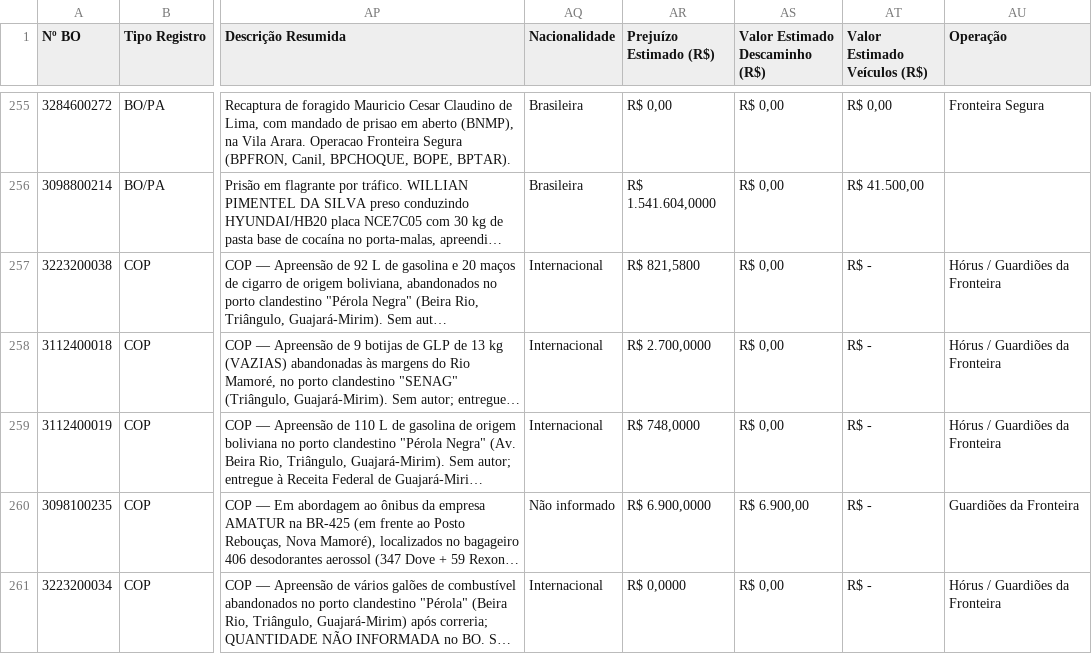
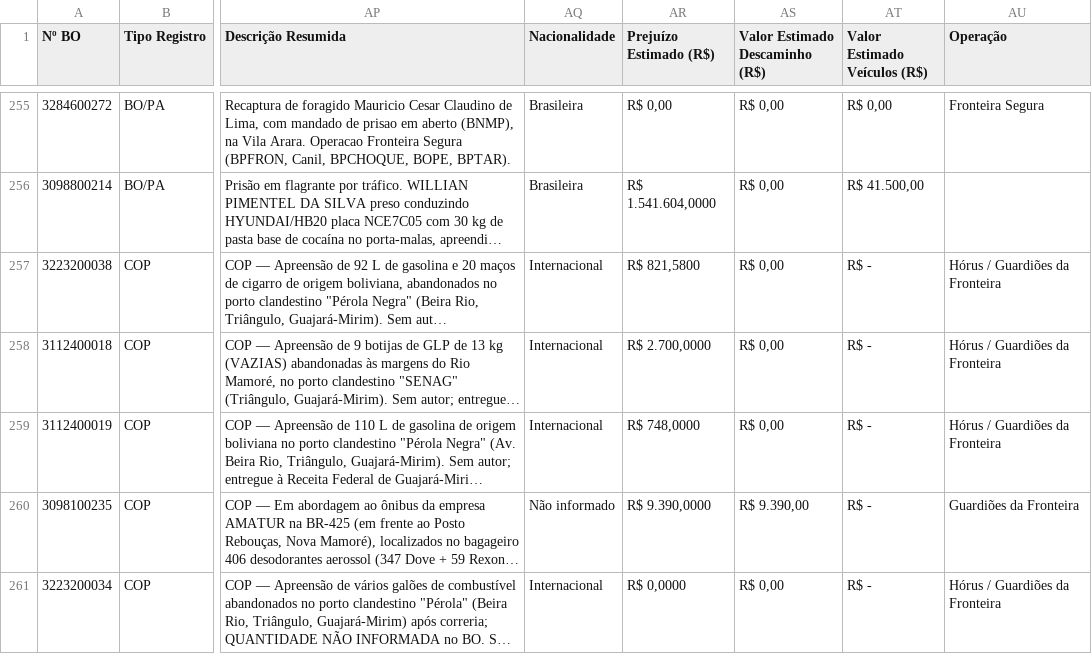
Before and after one commit to renanro2021-ops/bpfron-dashboard, a CSV file: data.csv, drawn as a sheet; only a part is shown, gaps mark what is left out; long unchanged cells end in …; the diff names each change by its address in the sheet, - before the commit and + after, or states it on an @@ line.

```diff
--- a/data.csv
+++ b/data.csv
-AR260 (Prejuízo Estimado (R$)): R$ 6.900,0000
+AR260 (Prejuízo Estimado (R$)): R$ 9.390,0000
-AS260 (Valor Estimado Descaminho (R$)): R$ 6.900,00
+AS260 (Valor Estimado Descaminho (R$)): R$ 9.390,00
```
